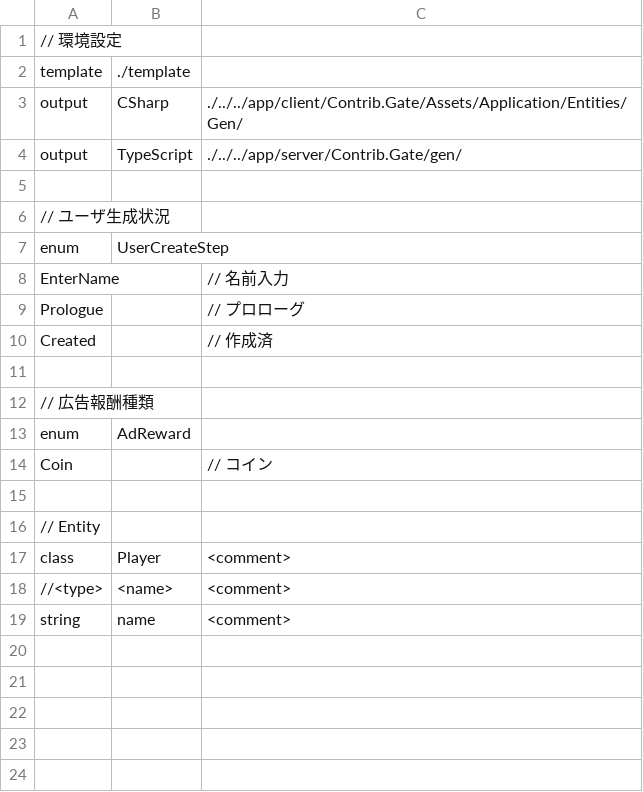
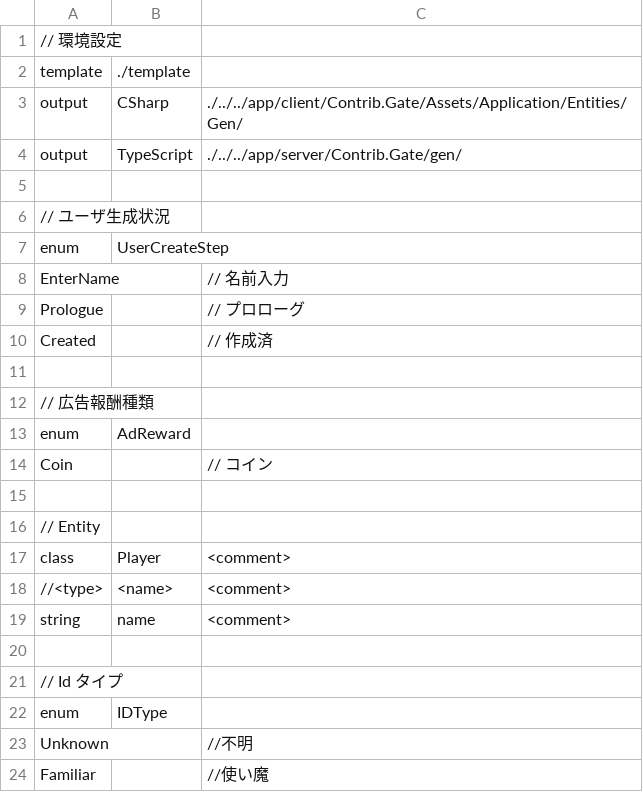
Before and after one commit to kou-yeung/Contrib.Gate, a CSV file: tools/EntitiesGen/entities.csv, drawn as a sheet; the diff names each change by its address in the sheet, - before the commit and + after, or states it on an @@ line.

```diff
--- a/tools/EntitiesGen/entities.csv
+++ b/tools/EntitiesGen/entities.csv
+row 20: (empty)
+row 21: // Id タイプ
+row 22: enum | IDType
+row 23: Unknown |  | //不明
+row 24: Familiar |  | //使い魔
```
Also changed, not shown: 7 other files.
